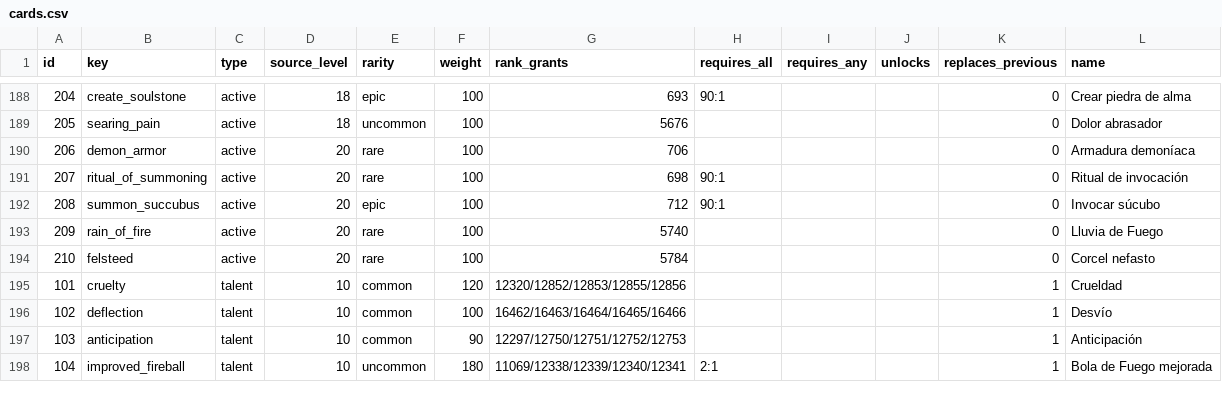
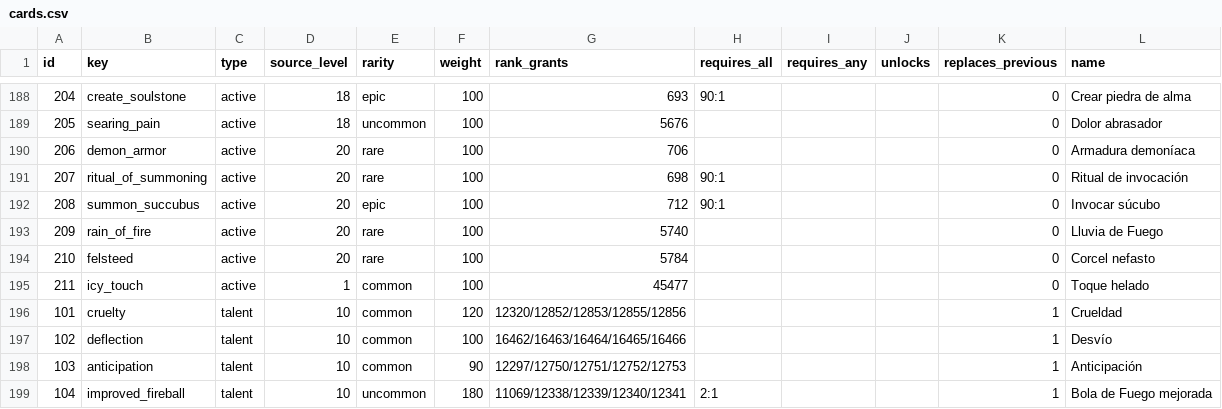
Before and after one commit to sageoffroy/adventurer-core, a CSV file: config/spelldraft/cards.csv, drawn as a sheet; only a part is shown, gaps mark what is left out.

Commit message:
Adapt native Icy Touch through SpellDraft with shared 1-80 scaling
Keep the five original spell IDs and native disease, talents, AP and threat paths. Patch mana cost and level access in the existing DBC staging flow, add the reviewed range to native CalcValue, and generate matching client tooltips from one definition.

Add catalog eligibility, all-level regression coverage, C++ helper execution, Lua 5.1 tests and real-core compile checks. This branch contains only Icy Touch; gameplay validation remains required.

```diff
--- a/config/spelldraft/cards.csv
+++ b/config/spelldraft/cards.csv
@@ -194,2 +194,3 @@ id;key;type;source_level;rarity;weight;rank_grants;requires_all;requires_any;unl
 210;felsteed;active;20;rare;100;5784;;;;0;Corcel nefasto
+211;icy_touch;active;1;common;100;45477;;;;0;Toque helado
 101;cruelty;talent;10;common;120;12320/12852/12853/12855/12856;;;;1;Crueldad
```
Also changed, not shown: config/spelldraft/catalog_metadata.csv, 15 other files.
